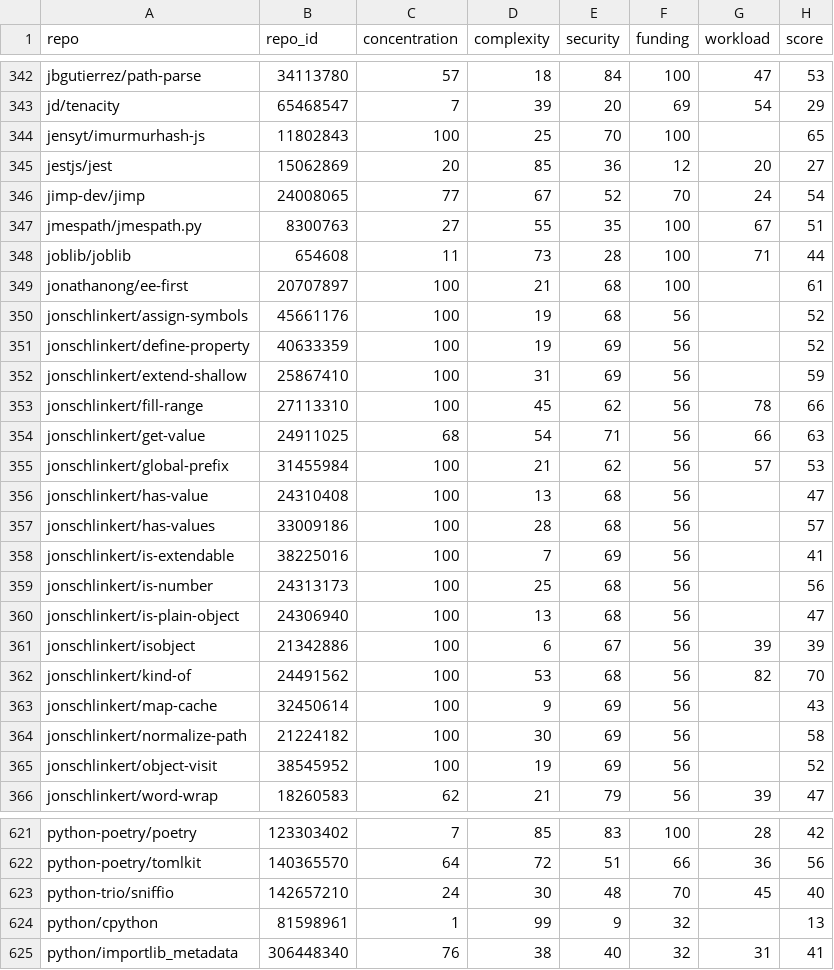
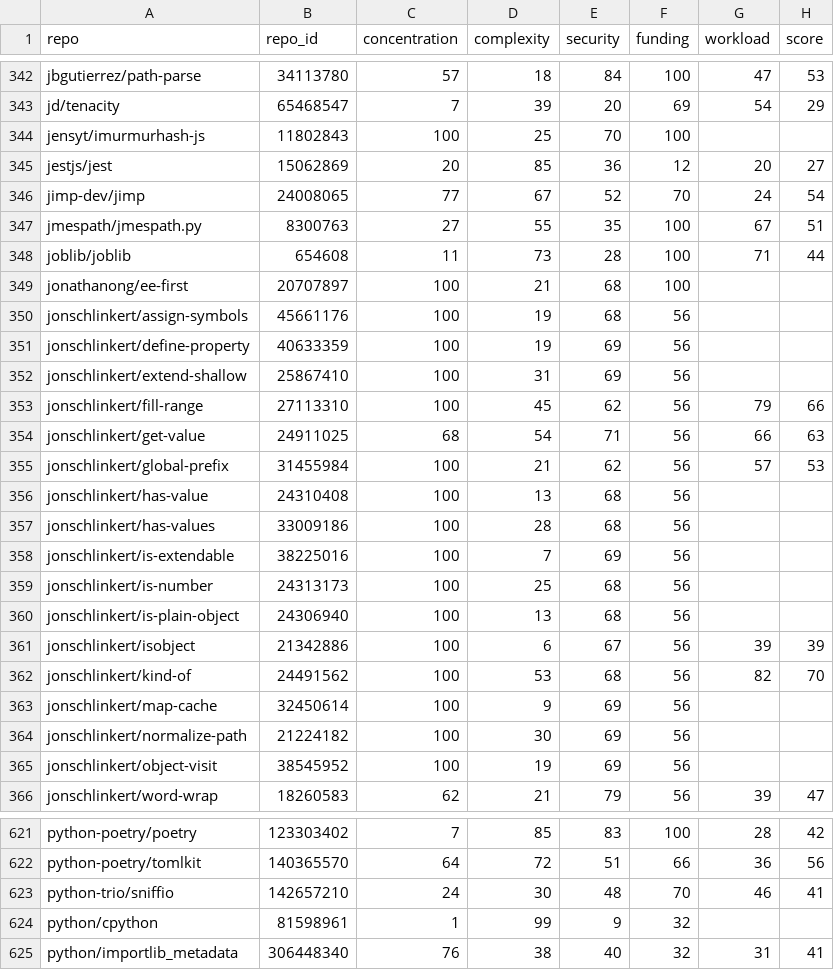
Before and after one commit to osendowment/model, a CSV file: data/risk/risk.csv, drawn as a sheet; only a part is shown, gaps mark what is left out; the diff covers the shown part only.

```diff
--- a/data/risk/risk.csv
+++ b/data/risk/risk.csv
@@ -343,3 +343,3 @@ jbgutierrez/path-parse,34113780,57,18,84,100,47,53
 jd/tenacity,65468547,7,39,20,69,54,29
-jensyt/imurmurhash-js,11802843,100,25,70,100,,65
+jensyt/imurmurhash-js,11802843,100,25,70,100,,
 jestjs/jest,15062869,20,85,36,12,20,27
@@ -348,19 +348,19 @@ jmespath/jmespath.py,8300763,27,55,35,100,67,51
 joblib/joblib,654608,11,73,28,100,71,44
-jonathanong/ee-first,20707897,100,21,68,100,,61
-jonschlinkert/assign-symbols,45661176,100,19,68,56,,52
-jonschlinkert/define-property,40633359,100,19,69,56,,52
-jonschlinkert/extend-shallow,25867410,100,31,69,56,,59
-jonschlinkert/fill-range,27113310,100,45,62,56,78,66
+jonathanong/ee-first,20707897,100,21,68,100,,
+jonschlinkert/assign-symbols,45661176,100,19,68,56,,
+jonschlinkert/define-property,40633359,100,19,69,56,,
+jonschlinkert/extend-shallow,25867410,100,31,69,56,,
+jonschlinkert/fill-range,27113310,100,45,62,56,79,66
 jonschlinkert/get-value,24911025,68,54,71,56,66,63
 jonschlinkert/global-prefix,31455984,100,21,62,56,57,53
-jonschlinkert/has-value,24310408,100,13,68,56,,47
-jonschlinkert/has-values,33009186,100,28,68,56,,57
-jonschlinkert/is-extendable,38225016,100,7,69,56,,41
-jonschlinkert/is-number,24313173,100,25,68,56,,56
-jonschlinkert/is-plain-object,24306940,100,13,68,56,,47
+jonschlinkert/has-value,24310408,100,13,68,56,,
+jonschlinkert/has-values,33009186,100,28,68,56,,
+jonschlinkert/is-extendable,38225016,100,7,69,56,,
+jonschlinkert/is-number,24313173,100,25,68,56,,
+jonschlinkert/is-plain-object,24306940,100,13,68,56,,
 jonschlinkert/isobject,21342886,100,6,67,56,39,39
 jonschlinkert/kind-of,24491562,100,53,68,56,82,70
-jonschlinkert/map-cache,32450614,100,9,69,56,,43
-jonschlinkert/normalize-path,21224182,100,30,69,56,,58
-jonschlinkert/object-visit,38545952,100,19,69,56,,52
+jonschlinkert/map-cache,32450614,100,9,69,56,,
+jonschlinkert/normalize-path,21224182,100,30,69,56,,
+jonschlinkert/object-visit,38545952,100,19,69,56,,
 jonschlinkert/word-wrap,18260583,62,21,79,56,39,47
@@ -622,4 +622,4 @@ python-poetry/poetry,123303402,7,85,83,100,28,42
 python-poetry/tomlkit,140365570,64,72,51,66,36,56
-python-trio/sniffio,142657210,24,30,48,70,45,40
-python/cpython,81598961,1,99,9,32,,13
+python-trio/sniffio,142657210,24,30,48,70,46,41
+python/cpython,81598961,1,99,9,32,,
 python/importlib_metadata,306448340,76,38,40,32,31,41
```
Also changed, not shown: 94 edited cells elsewhere in this file, data/risk/workload.csv, 3 other files.
